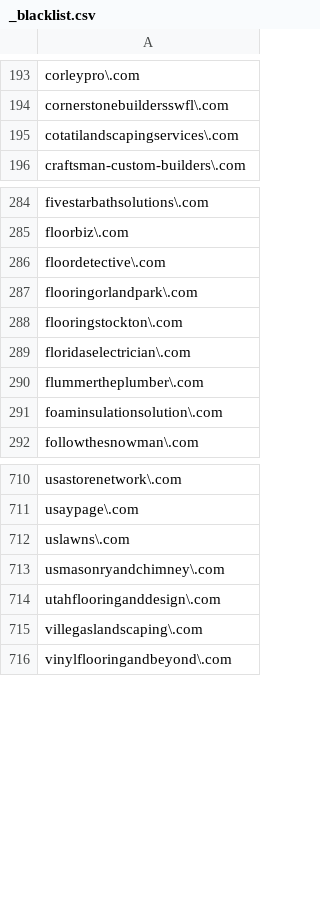
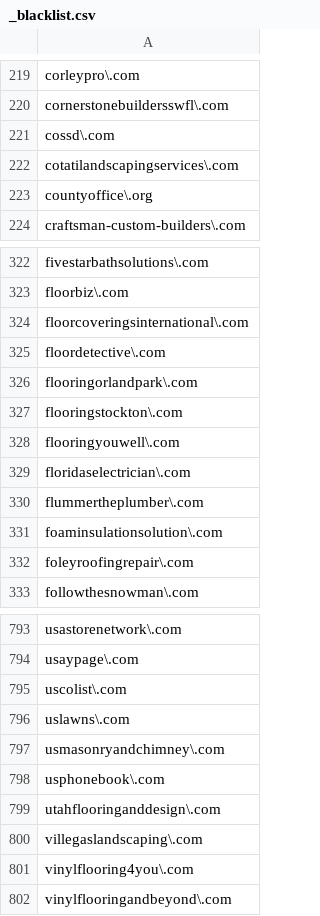
Before and after one commit to lukn00/luke-filter, a CSV file: _blacklist.csv, drawn as a sheet; only a part is shown, gaps mark what is left out; the diff covers the shown part only.

```diff
--- a/_blacklist.csv
+++ b/_blacklist.csv
@@ -194,3 +220,5 @@ corleypro\.com
 cornerstonebuildersswfl\.com
+cossd\.com
 cotatilandscapingservices\.com
+countyoffice\.org
 craftsman-custom-builders\.com
@@ -285,2 +323,3 @@ fivestarbathsolutions\.com
 floorbiz\.com
+floorcoveringsinternational\.com
 floordetective\.com
@@ -288,2 +327,3 @@ flooringorlandpark\.com
 flooringstockton\.com
+flooringyouwell\.com
 floridaselectrician\.com
@@ -291,2 +331,3 @@ flummertheplumber\.com
 foaminsulationsolution\.com
+foleyroofingrepair\.com
 followthesnowman\.com
@@ -711,6 +794,9 @@ usastorenetwork\.com
 usaypage\.com
+uscolist\.com
 uslawns\.com
 usmasonryandchimney\.com
+usphonebook\.com
 utahflooringanddesign\.com
 villegaslandscaping\.com
+vinylflooring4you\.com
 vinylflooringandbeyond\.com
```
Also changed, not shown: 48 added rows, 1 removed row, 35 moved rows and 1 edited cell elsewhere in this file, _bads.csv.
